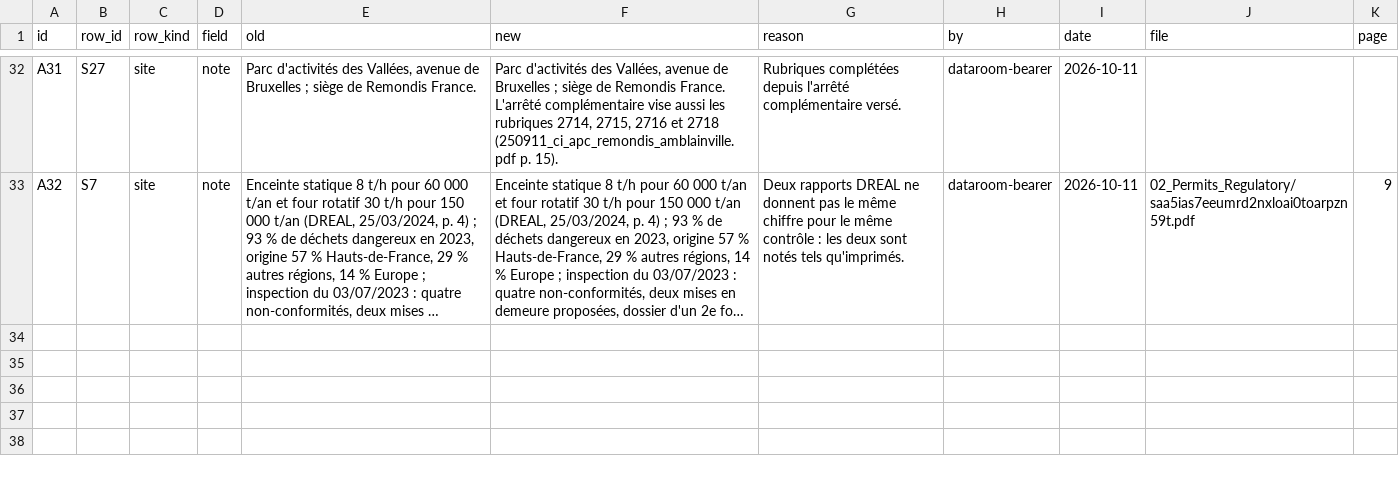
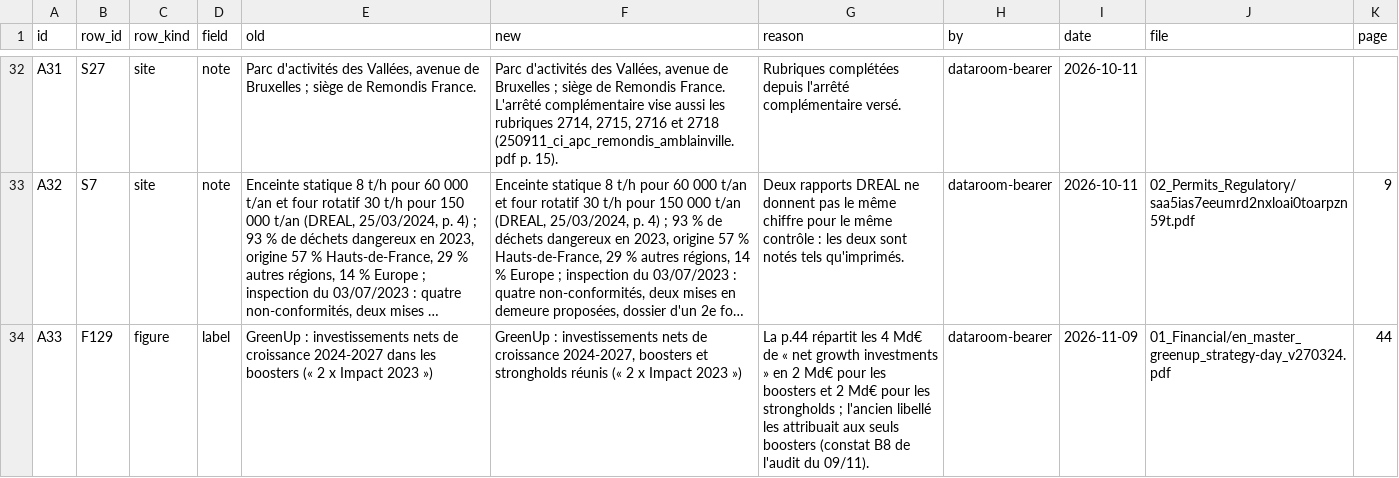
Before and after one commit to PurpleGuys/VPS-dataroom-lecture-seule-, a CSV file: 00_Admin/amendments.csv, drawn as a sheet; only a part is shown, gaps mark what is left out; long unchanged cells end in …; the diff names each change by its address in the sheet, - before the commit and + after, or states it on an @@ line.

Commit message:
Dépôt via MCP : amendments.csv, register.csv

```diff
--- a/00_Admin/amendments.csv
+++ b/00_Admin/amendments.csv
+row 34: A33 | F129 | figure | label | GreenUp : investissements nets de croissance 2024-2027 dans les boosters (« 2 x Impact 2023 ») | GreenUp : investissements nets de croissance 2024-2027, boosters et strongholds réunis (« 2 x Impact 2023 ») | La p.44 répartit les 4 Md€ de « net growth investments » en 2 Md€ pour les boosters et 2 Md€ pour les strongholds ; l'ancien libellé les attribuait aux seuls boosters (constat B8 de l'audit du 09/11). | dataroom-bearer | 2026-11-09 | 01_Financial/en_master_greenup_strategy-day_v270324.pdf | 44
```
Also changed, not shown: 00_Admin/register.csv.
